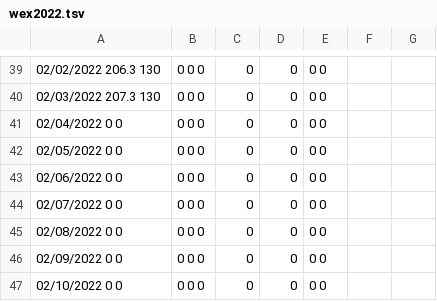
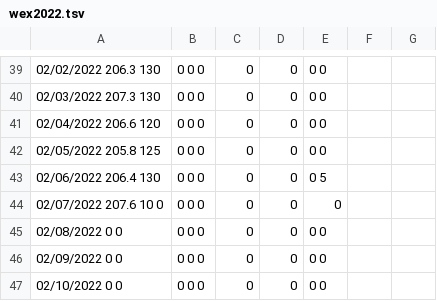
Before and after one commit to mat8025/GAPPS, a TSV file: DEMOS/Wex/DAT/wex2022.tsv, drawn as a sheet; only a part is shown, gaps mark what is left out.

```diff
--- a/DEMOS/Wex/DAT/wex2022.tsv
+++ b/DEMOS/Wex/DAT/wex2022.tsv
@@ -40,6 +40,6 @@
 02/03/2022     207.3          130	  0       0      0	   0	   0	   0     0
-02/04/2022           0              0	  0       0      0	   0	   0	   0     0
-02/05/2022           0              0	  0       0      0	   0	   0	   0     0
-02/06/2022           0              0	  0       0      0	   0	   0	   0     0
-02/07/2022           0              0	  0       0      0	   0	   0	   0     0
+02/04/2022     206.6          120	  0       0      0	   0	   0	   0     0
+02/05/2022     205.8          125	  0       0      0	   0	   0	   0     0
+02/06/2022     206.4          130	  0       0      0	   0	   0	   0     5
+02/07/2022     207.6          10      0	  0       0      0	   0	   0	   0
 02/08/2022           0              0	  0       0      0	   0	   0	   0     0
```
Also changed, not shown: DEMOS/Wex/DAT/bpp.tsv, DEMOS/Wex/DAT/cc2022.tsv, 18 other files.
